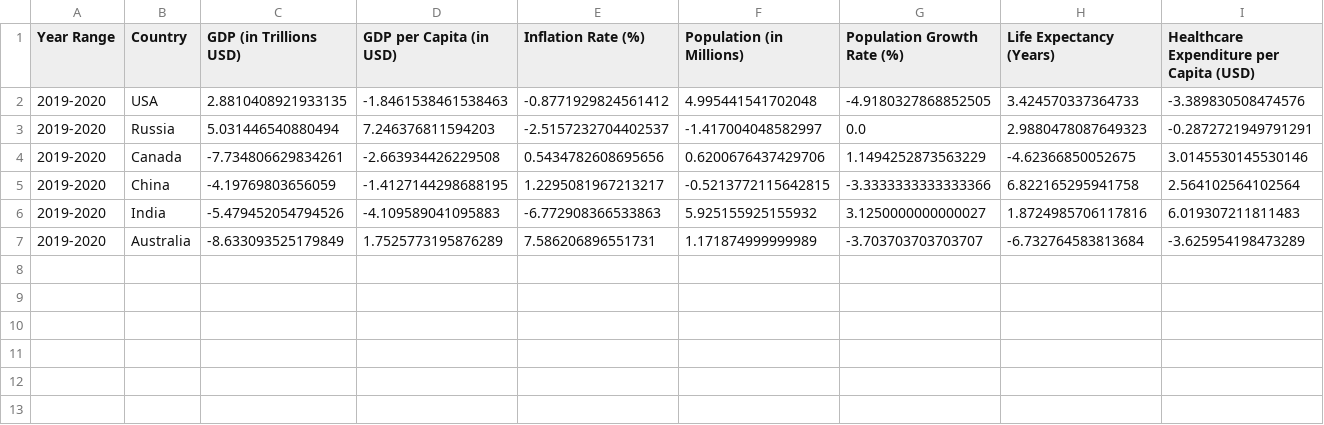
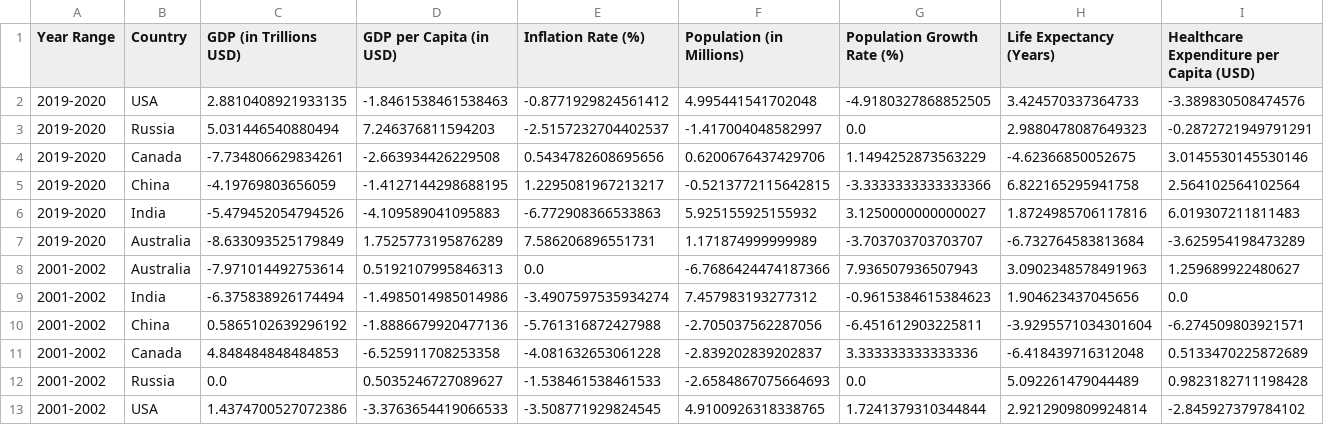
Before and after one commit to karinaahumada01/Project-3, a CSV file: Resources/growth_rate_df.csv, drawn as a sheet; only a part is shown; rows hold the shown columns only; the diff names each change by its address in the sheet, - before the commit and + after, or states it on an @@ line.

Commit message:
added more year ranges

```diff
--- a/Resources/growth_rate_df.csv
+++ b/Resources/growth_rate_df.csv
+row 8: 2001-2002 | Australia | -7.971014492753614 | 0.5192107995846313 | 0.0 | -6.7686424474187366 | 7.936507936507943 | 3.0902348578491963 | 1.259689922480627
+row 9: 2001-2002 | India | -6.375838926174494 | -1.4985014985014986 | -3.4907597535934274 | 7.457983193277312 | -0.9615384615384623 | 1.904623437045656 | 0.0
+row 10: 2001-2002 | China | 0.5865102639296192 | -1.8886679920477136 | -5.761316872427988 | -2.705037562287056 | -6.451612903225811 | -3.9295571034301604 | -6.274509803921571
+row 11: 2001-2002 | Canada | 4.848484848484853 | -6.525911708253358 | -4.081632653061228 | -2.839202839202837 | 3.333333333333336 | -6.418439716312048 | 0.5133470225872689
+row 12: 2001-2002 | Russia | 0.0 | 0.5035246727089627 | -1.538461538461533 | -2.6584867075664693 | 0.0 | 5.092261479044489 | 0.9823182711198428
+row 13: 2001-2002 | USA | 1.4374700527072386 | -3.3763654419066533 | -3.508771929824545 | 4.9100926318338765 | 1.7241379310344844 | 2.9212909809924814 | -2.845927379784102
```
Also changed, not shown: 2 other files.
